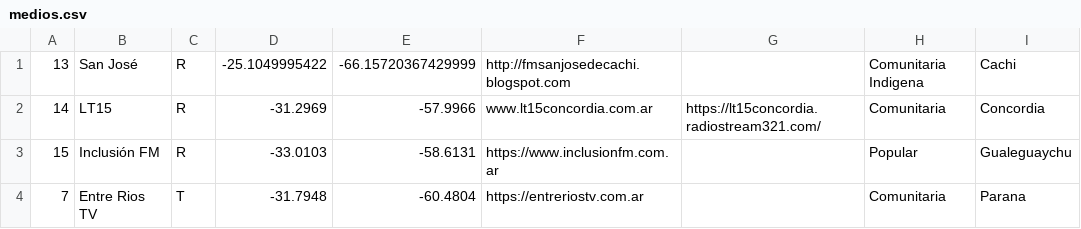
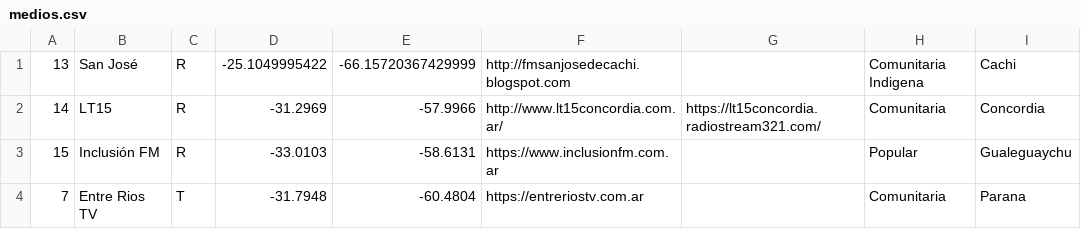
Before and after one commit to lspigariol/MapaMediosComunitarios, a CSV file: medios.csv, drawn as a sheet; only a part is shown; the diff names each change by its address in the sheet, - before the commit and + after, or states it on an @@ line.

Commit message:
link3

```diff
--- a/medios.csv
+++ b/medios.csv
-F2: www.lt15concordia.com.ar
+F2: http://www.lt15concordia.com.ar/
```
